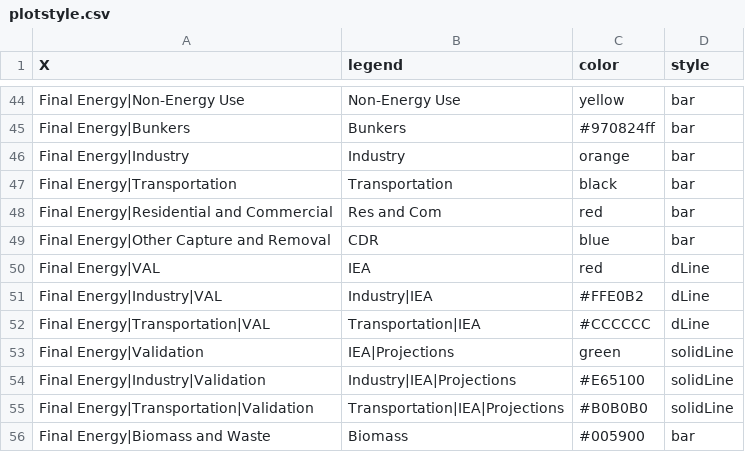
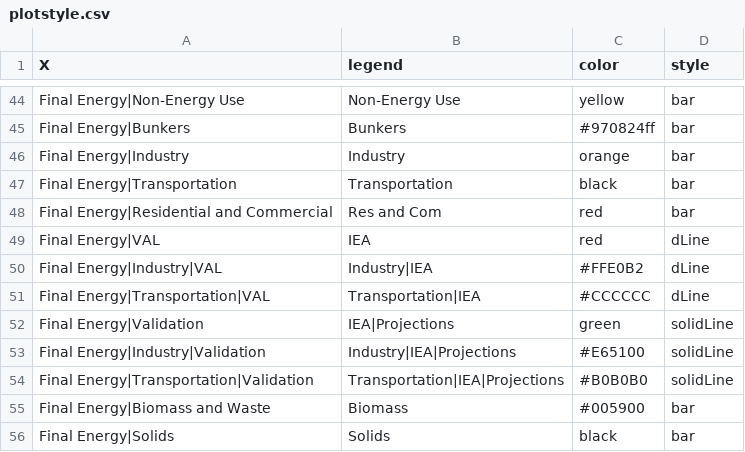
Before and after one commit to e3modelling/postprom, a CSV file: inst/extdata/plotstyle.csv, drawn as a sheet; only a part is shown, gaps mark what is left out; the shorter side is filled out with more unchanged rows.

```diff
--- a/inst/extdata/plotstyle.csv
+++ b/inst/extdata/plotstyle.csv
@@ -48,3 +48,2 @@ Final Energy|Transportation,Transportation,black,bar
 Final Energy|Residential and Commercial,Res and Com,red,bar
-Final Energy|Other Capture and Removal,CDR,blue,bar
 Final Energy|VAL,IEA,red,dLine
```
Also changed, not shown: inst/extdata/plot_mapping.csv, inst/extdata/prom-project-template.csv, 1 other file.
